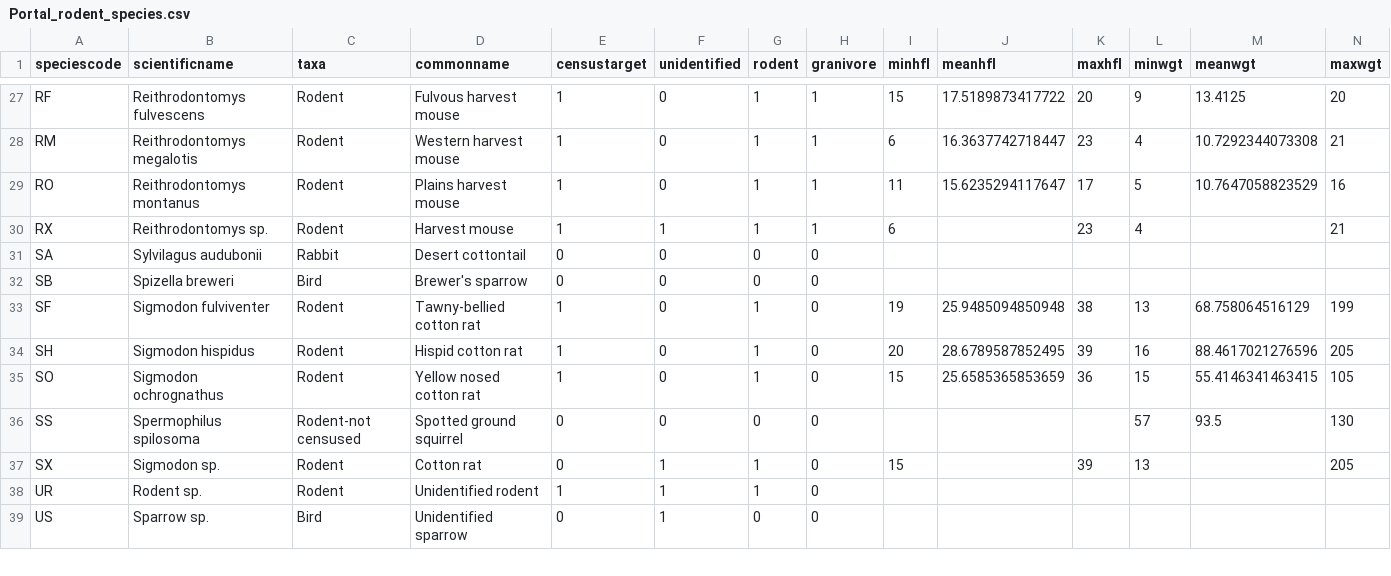
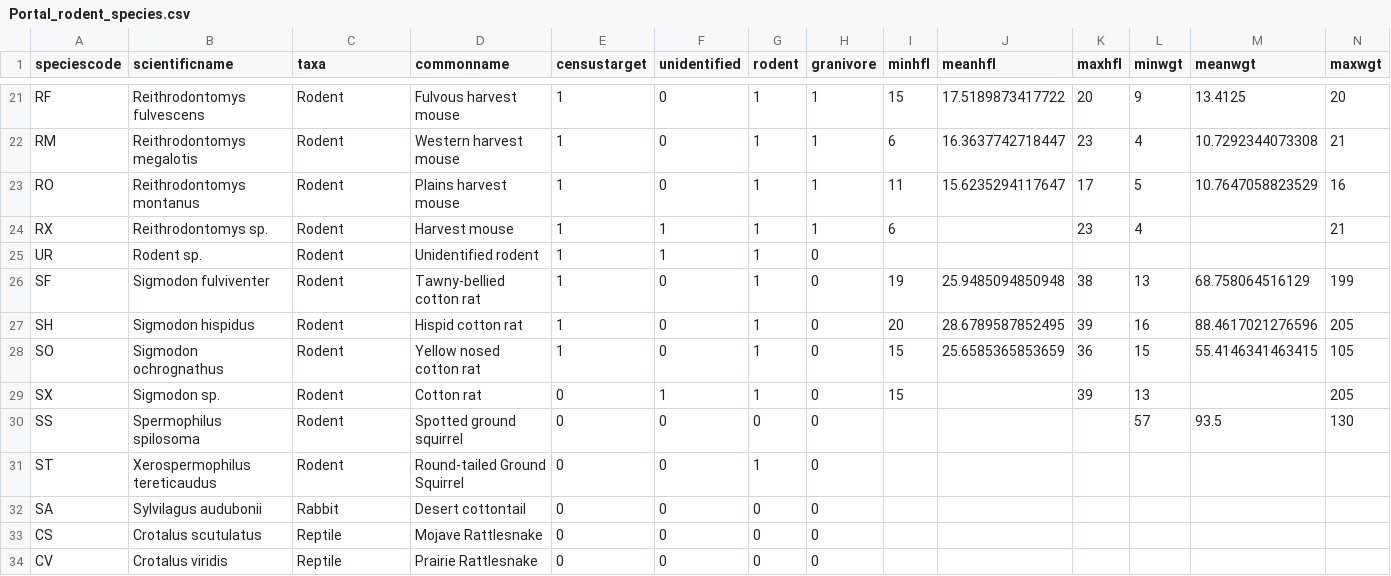
Before and after one commit to weecology/PortalData, a CSV file: Rodents/Portal_rodent_species.csv, drawn as a sheet; only a part is shown, gaps mark what is left out; the shorter side is filled out with more unchanged rows; removed rows and columns are numbered as before the commit, all else as after; rows hold the shown columns only; the diff covers the shown part only; the diff names each change by its address in the sheet, - before the commit and + after, or states it on an @@ line.

Commit message:
Add missing species codes in data to species list

```diff
--- a/Rodents/Portal_rodent_species.csv
+++ b/Rodents/Portal_rodent_species.csv
@@ row 32 moved to row 49: SB @@
@@ row 38 moved to row 25: UR @@
-row 36: SS | Spermophilus spilosoma | Rodent-not censused | Spotted ground squirrel | 0 | 0 | 0 | 0 |  |  |  | 57 | 93.5 | 130
+row 30: SS | Spermophilus spilosoma | Rodent | Spotted ground squirrel | 0 | 0 | 0 | 0 |  |  |  | 57 | 93.5 | 130
+row 31: ST | Xerospermophilus tereticaudus | Rodent | Round-tailed Ground Squirrel | 0 | 0 | 1 | 0
@@ row 31 moved to row 32: SA @@
+row 33: CS | Crotalus scutulatus | Reptile | Mojave Rattlesnake | 0 | 0 | 0 | 0
+row 34: CV | Crotalus viridis | Reptile | Prairie Rattlesnake | 0 | 0 | 0 | 0
```
Also changed, not shown: 7 added rows, 14 moved rows and 1 edited cell elsewhere in this file, Rodents/Portal_rodent_datanotes.csv, 1 other file.
